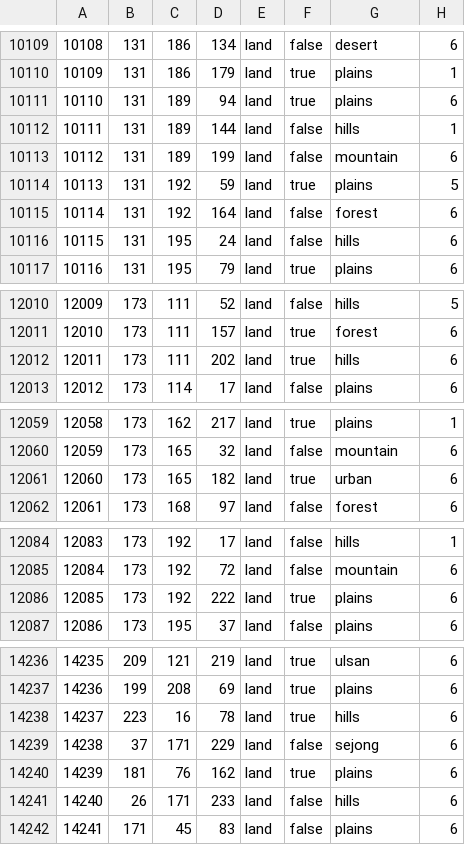
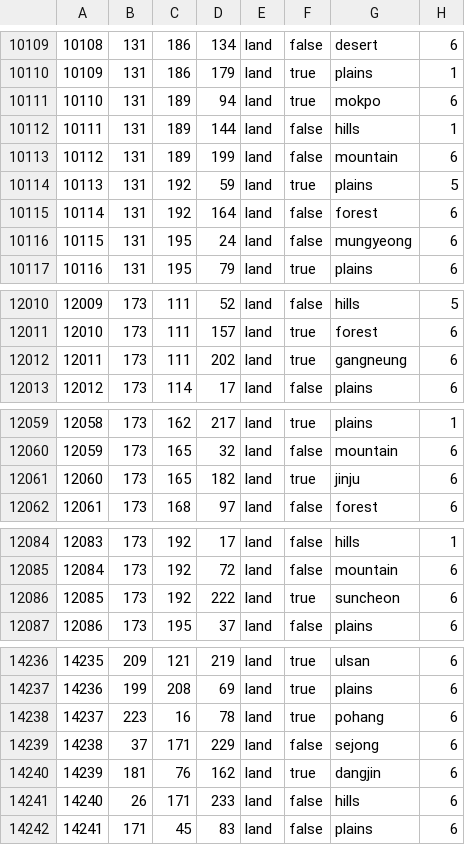
Before and after one commit to rheedh6513-cpu/TFRKP-, a CSV file: map/definition.csv, drawn as a sheet; only a part is shown, gaps mark what is left out; the diff covers the shown part only.

```diff
--- a/map/definition.csv
+++ b/map/definition.csv
@@ -10110,3 +10110,3 @@
 10109;131;186;179;land;true;plains;1
-10110;131;189;94;land;true;plains;6
+10110;131;189;94;land;true;mokpo;6
 10111;131;189;144;land;false;hills;1
@@ -10115,3 +10115,3 @@
 10114;131;192;164;land;false;forest;6
-10115;131;195;24;land;false;hills;6
+10115;131;195;24;land;false;mungyeong;6
 10116;131;195;79;land;true;plains;6
@@ -12011,3 +12011,3 @@
 12010;173;111;157;land;true;forest;6
-12011;173;111;202;land;true;hills;6
+12011;173;111;202;land;true;gangneung;6
 12012;173;114;17;land;false;plains;6
@@ -12060,3 +12060,3 @@
 12059;173;165;32;land;false;mountain;6
-12060;173;165;182;land;true;urban;6
+12060;173;165;182;land;true;jinju;6
 12061;173;168;97;land;false;forest;6
@@ -12085,3 +12085,3 @@
 12084;173;192;72;land;false;mountain;6
-12085;173;192;222;land;true;plains;6
+12085;173;192;222;land;true;suncheon;6
 12086;173;195;37;land;false;plains;6
@@ -14237,5 +14237,5 @@
 14236;199;208;69;land;true;plains;6
-14237;223;16;78;land;true;hills;6
+14237;223;16;78;land;true;pohang;6
 14238;37;171;229;land;false;sejong;6
-14239;181;76;162;land;true;plains;6
+14239;181;76;162;land;true;dangjin;6
 14240;26;171;233;land;false;hills;6
```
Also changed, not shown: 2 edited cells elsewhere in this file, 1 other file.
